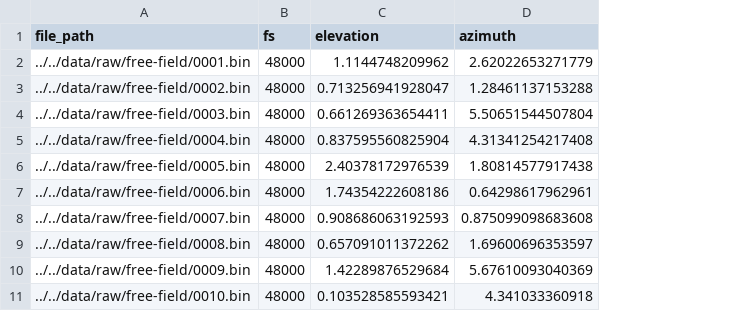
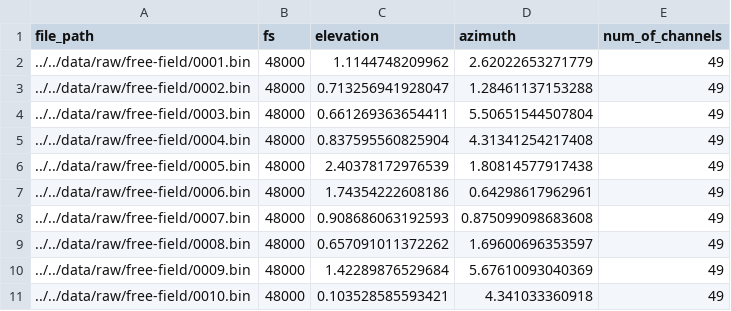
Before and after one commit to ACLab-BGU/nn-ambisonics-upscaler, a CSV file: data/raw/free-field/info.csv, drawn as a sheet; the diff names each change by its address in the sheet, - before the commit and + after, or states it on an @@ line.

Commit message:
function to read raw binary files (written in MATLAB) of free field sound.
Former-commit-id: 1b3b16ca64b575234287d344ed470d4e23d52fff

```diff
--- a/data/raw/free-field/info.csv
+++ b/data/raw/free-field/info.csv
+column E (num_of_channels), rows 2-11: all 49
```
Also changed, not shown: 15 other files.
